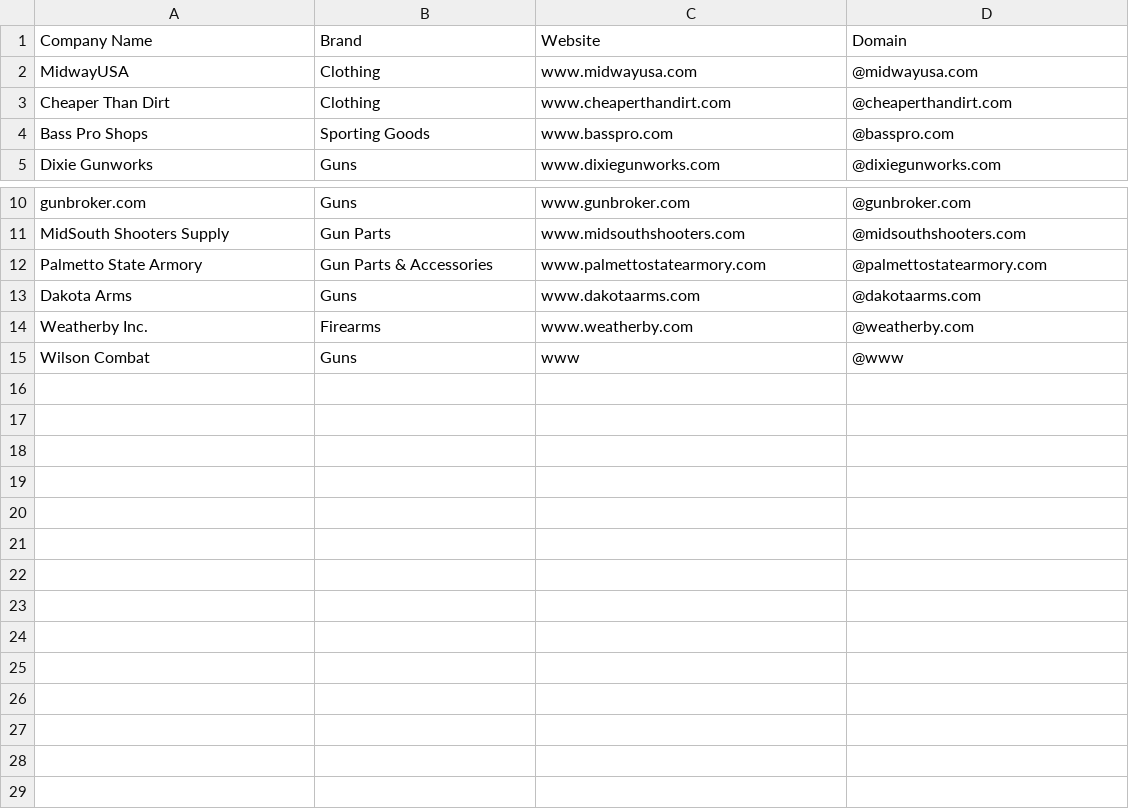
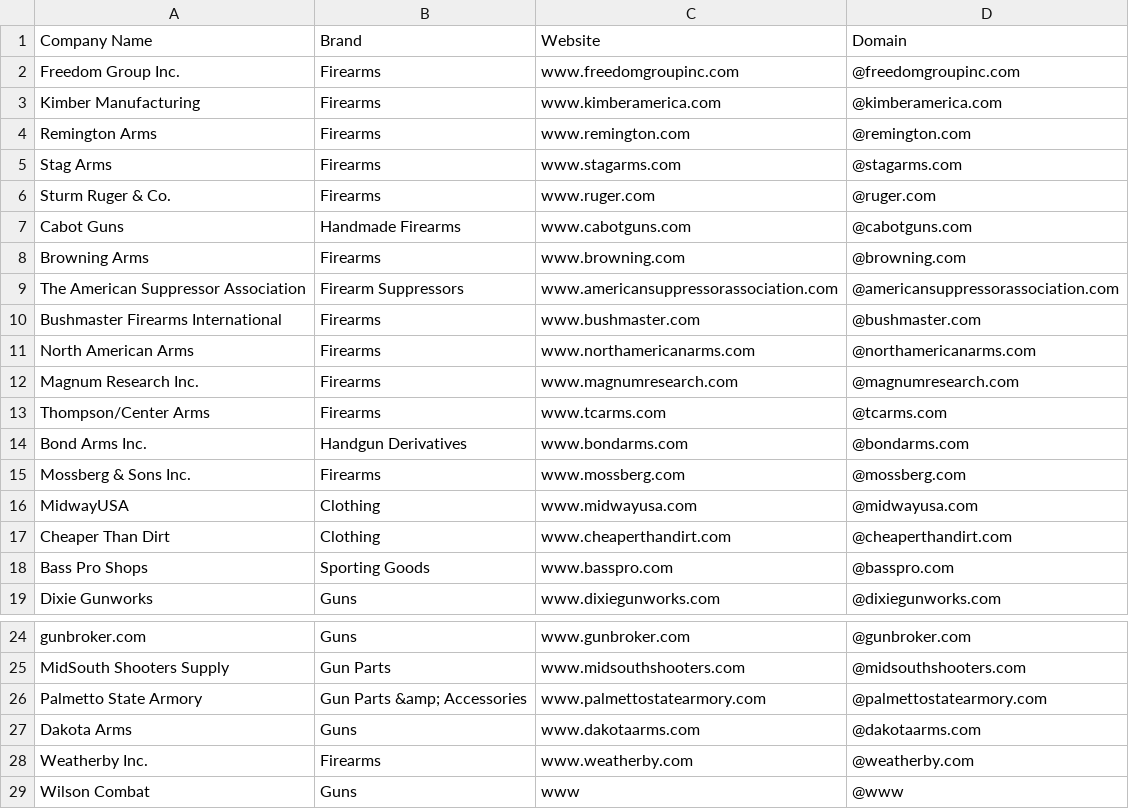
Before and after one commit to will-carrington/inconsistent_contacts, a CSV file: qw_file.csv, drawn as a sheet; only a part is shown, gaps mark what is left out.

Commit message:
Update file via API

```diff
--- a/qw_file.csv
+++ b/qw_file.csv
@@ -1,2 +1,16 @@
 Company Name,Brand,Website,Domain
+Freedom Group Inc., Firearms, www.freedomgroupinc.com,@freedomgroupinc.com
+Kimber Manufacturing, Firearms, www.kimberamerica.com,@kimberamerica.com
+Remington Arms, Firearms, www.remington.com,@remington.com
+Stag Arms, Firearms, www.stagarms.com,@stagarms.com
+Sturm Ruger & Co., Firearms, www.ruger.com,@ruger.com
+Cabot Guns, Handmade Firearms, www.cabotguns.com,@cabotguns.com
+Browning Arms, Firearms, www.browning.com,@browning.com
+The American Suppressor Association, Firearm Suppressors, www.americansuppressorassociation.com,@americansuppressorassociation.com
+Bushmaster Firearms International, Firearms, www.bushmaster.com,@bushmaster.com
+North American Arms, Firearms, www.northamericanarms.com,@northamericanarms.com
+Magnum Research Inc., Firearms, www.magnumresearch.com,@magnumresearch.com
+Thompson/Center Arms, Firearms, www.tcarms.com,@tcarms.com
+Bond Arms Inc., Handgun Derivatives, www.bondarms.com,@bondarms.com
+Mossberg & Sons Inc., Firearms, www.mossberg.com,@mossberg.com
 MidwayUSA, Clothing, www.midwayusa.com,@midwayusa.com
@@ -11,3 +25,3 @@ gunbroker.com, Guns, www.gunbroker.com ,@gunbroker.com
 MidSouth Shooters Supply, Gun Parts, www.midsouthshooters.com,@midsouthshooters.com
-Palmetto State Armory, Gun Parts & Accessories, www.palmettostatearmory.com ,@palmettostatearmory.com
+Palmetto State Armory, Gun Parts &amp; Accessories, www.palmettostatearmory.com ,@palmettostatearmory.com
 Dakota Arms, Guns, www.dakotaarms.com,@dakotaarms.com
```
